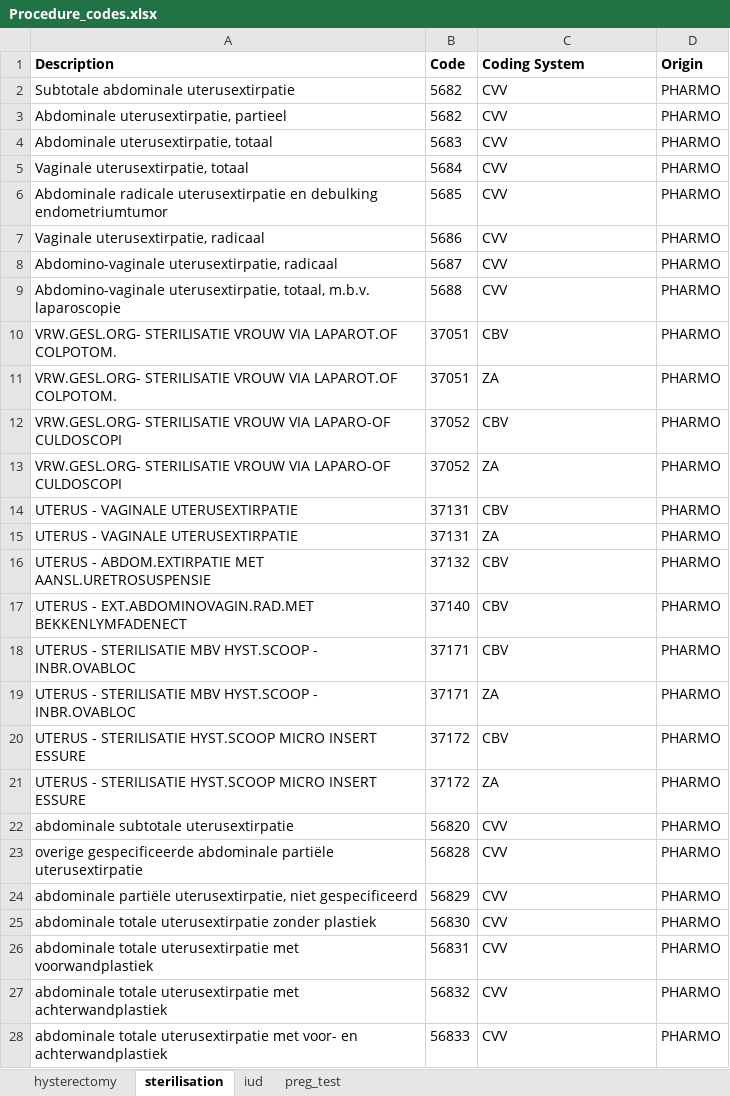
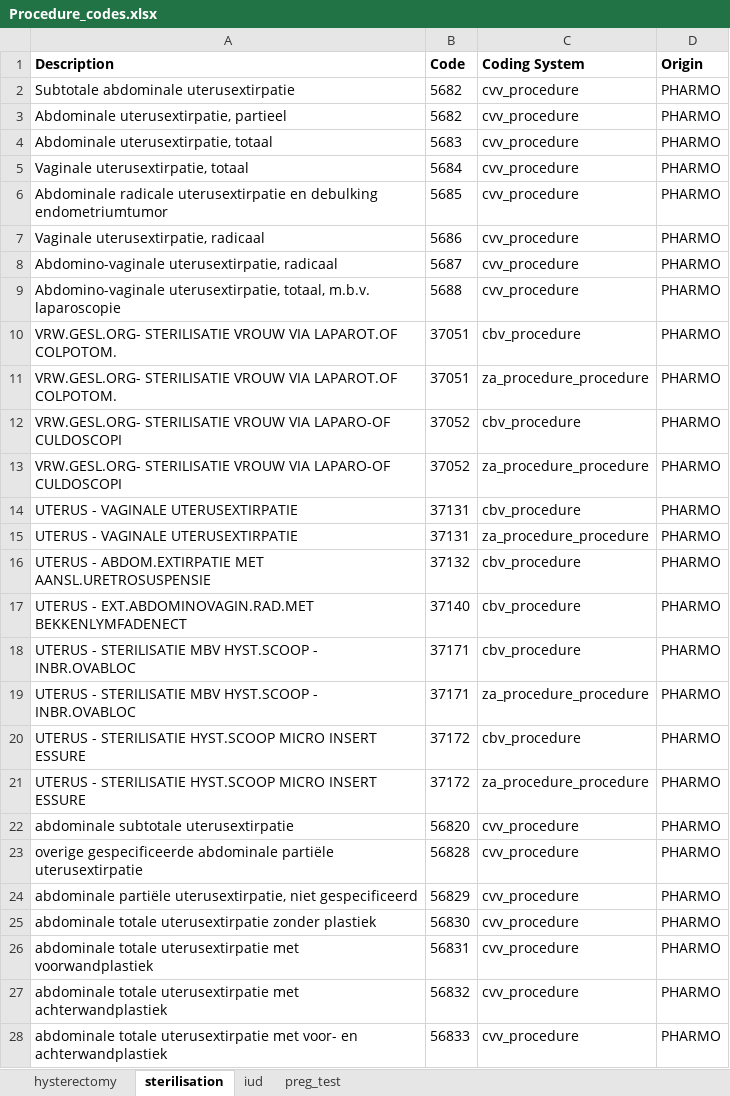
Before and after one commit to madziag/LOT4STUDIES, an Excel workbook: DEVELOPMENT/LOT4_scripts/p_steps/CodeLists/Procedure_codes.xlsx, sheet sterilisation, drawn as a sheet; only a part is shown; values as stored, in another font and other column widths than the file's, no borders; the diff covers the shown part only; the diff names each change by its address in the sheet, - before the commit and + after, or states it on an @@ line.

```diff
--- a/DEVELOPMENT/LOT4_scripts/p_steps/CodeLists/Procedure_codes.xlsx (sheet sterilisation)
+++ b/DEVELOPMENT/LOT4_scripts/p_steps/CodeLists/Procedure_codes.xlsx (sheet sterilisation)
-C2:C9 (Coding System): CVV
+C2:C9 (Coding System): cvv_procedure
-C10 (Coding System): CBV
+C10 (Coding System): cbv_procedure
-C11 (Coding System): ZA
+C11 (Coding System): za_procedure_procedure
-C12 (Coding System): CBV
+C12 (Coding System): cbv_procedure
-C13 (Coding System): ZA
+C13 (Coding System): za_procedure_procedure
-C14 (Coding System): CBV
+C14 (Coding System): cbv_procedure
-C15 (Coding System): ZA
+C15 (Coding System): za_procedure_procedure
-C16:C18 (Coding System): CBV
+C16:C18 (Coding System): cbv_procedure
-C19 (Coding System): ZA
+C19 (Coding System): za_procedure_procedure
-C20 (Coding System): CBV
+C20 (Coding System): cbv_procedure
-C21 (Coding System): ZA
+C21 (Coding System): za_procedure_procedure
-C22:C28 (Coding System): CVV
+C22:C28 (Coding System): cvv_procedure
```
Also changed, not shown: 54 edited cells elsewhere in this sheet, sheet preg_test, sheet iud, 2 other files.
